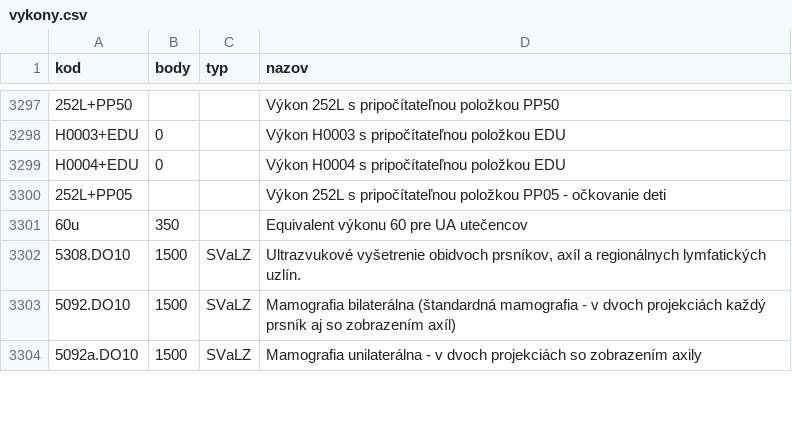
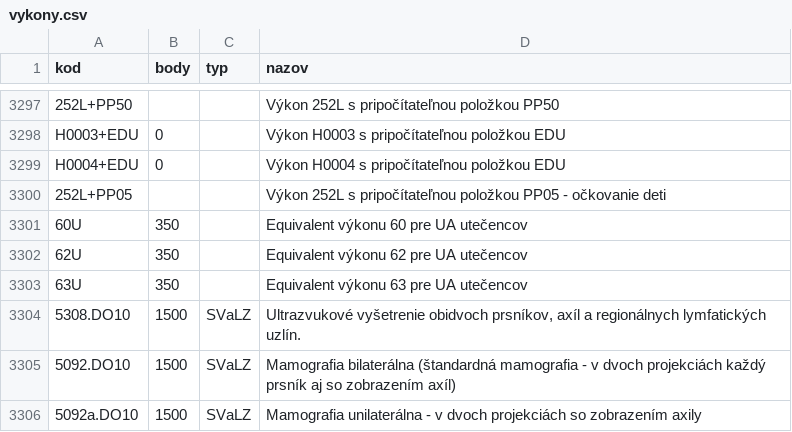
Before and after one commit to curo-open/curo-data, a CSV file: vykony.csv, drawn as a sheet; only a part is shown, gaps mark what is left out.

Commit message:
pridane nove UA vykony

```diff
--- a/vykony.csv
+++ b/vykony.csv
@@ -3300,3 +3300,5 @@ H0004+EDU,0,,"Výkon H0004 s pripočítateľnou položkou EDU"
 252L+PP05,,,Výkon 252L s pripočítateľnou položkou PP05 - očkovanie deti
-60u,350,,"Equivalent výkonu 60 pre UA utečencov"
+60U,350,,"Equivalent výkonu 60 pre UA utečencov"
+62U,350,,"Equivalent výkonu 62 pre UA utečencov"
+63U,350,,"Equivalent výkonu 63 pre UA utečencov"
 5308.DO10,1500,SVaLZ,"Ultrazvukové vyšetrenie obidvoch prsníkov, axíl a regionálnych lymfatických uzlín."
```
